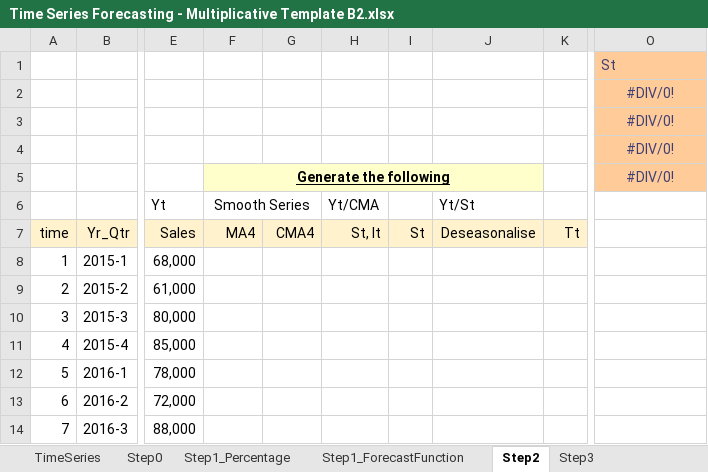
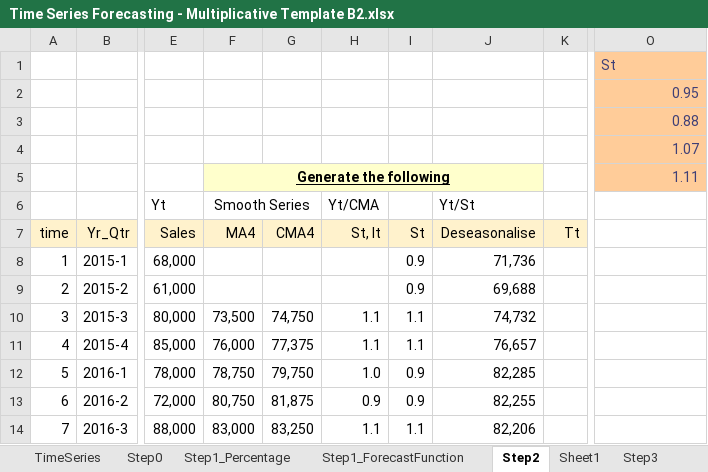
Before and after one commit to KunaalNaik/UNEXT_PythonDashboard_Streamlit, an Excel workbook: time/Time Series Forecasting - Multiplicative Template B2.xlsx, sheet Step2, drawn as a sheet; only a part is shown, gaps mark what is left out; values as stored, in another font and other column widths than the file's, no borders; charts and pictures not drawn; the diff covers the shown part only; the diff names each change by its address in the sheet, - before the commit and + after, or states it on an @@ line.

```diff
--- a/time/Time Series Forecasting - Multiplicative Template B2.xlsx (sheet Step2)
+++ b/time/Time Series Forecasting - Multiplicative Template B2.xlsx (sheet Step2)
+sheet tab: Sheet1
-O2: #DIV/0!
+O2: 0.95
-O2:O5 alignment: center
+O2:O5 alignment: right
-O3: #DIV/0!
+O3: 0.88
-O4: #DIV/0!
+O4: 1.07
-O5: #DIV/0!
+O5: 1.11
-I8:I9 (St): (empty)
+I8:I9 (St): 0.9
-J8 (Deseasonalise): (empty)
+J8 (Deseasonalise): 71,736
-J9 (Deseasonalise): (empty)
+J9 (Deseasonalise): 69,688
-F10 (MA4): (empty)
+F10 (MA4): 73,500
-G10 (CMA4): (empty)
+G10 (CMA4): 74,750
-H10:H11 (St, It): (empty)
+H10:H11 (St, It): 1.1
-I10:I11 (St): (empty)
+I10:I11 (St): 1.1
-J10 (Deseasonalise): (empty)
+J10 (Deseasonalise): 74,732
-F11 (MA4): (empty)
+F11 (MA4): 76,000
-G11 (CMA4): (empty)
+G11 (CMA4): 77,375
-J11 (Deseasonalise): (empty)
+J11 (Deseasonalise): 76,657
-F12 (MA4): (empty)
+F12 (MA4): 78,750
-G12 (CMA4): (empty)
+G12 (CMA4): 79,750
-H12 (St, It): (empty)
+H12 (St, It): 1.0
-I12:I13 (St): (empty)
+I12:I13 (St): 0.9
-J12 (Deseasonalise): (empty)
+J12 (Deseasonalise): 82,285
-F13 (MA4): (empty)
+F13 (MA4): 80,750
-G13 (CMA4): (empty)
+G13 (CMA4): 81,875
-H13 (St, It): (empty)
+H13 (St, It): 0.9
-J13 (Deseasonalise): (empty)
+J13 (Deseasonalise): 82,255
-F14 (MA4): (empty)
+F14 (MA4): 83,000
-G14 (CMA4): (empty)
+G14 (CMA4): 83,250
-H14 (St, It): (empty)
+H14 (St, It): 1.1
-I14 (St): (empty)
+I14 (St): 1.1
-J14 (Deseasonalise): (empty)
+J14 (Deseasonalise): 82,206
```
Also changed, not shown: 40 edited cells elsewhere in this sheet, sheet Step3, sheet Step1_Percentage, sheet Step5, charts or pictures, classification/credit_history_proba.xlsx, 45 other files.
